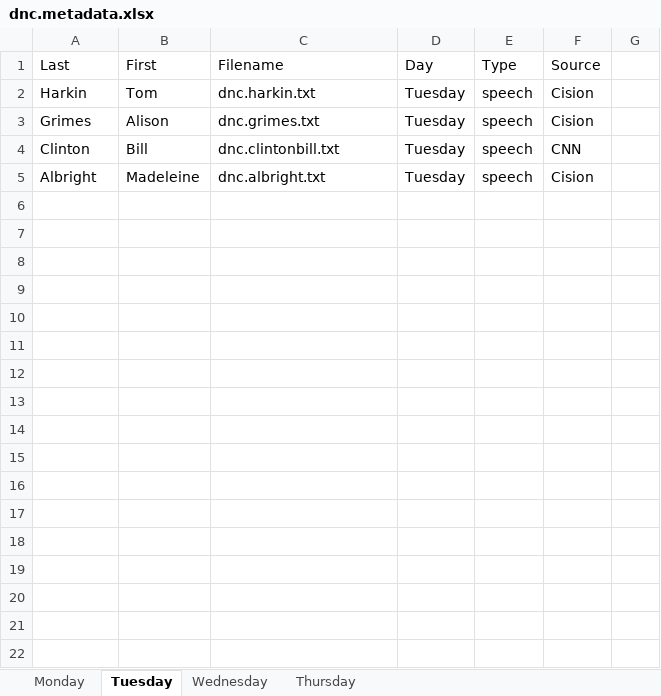
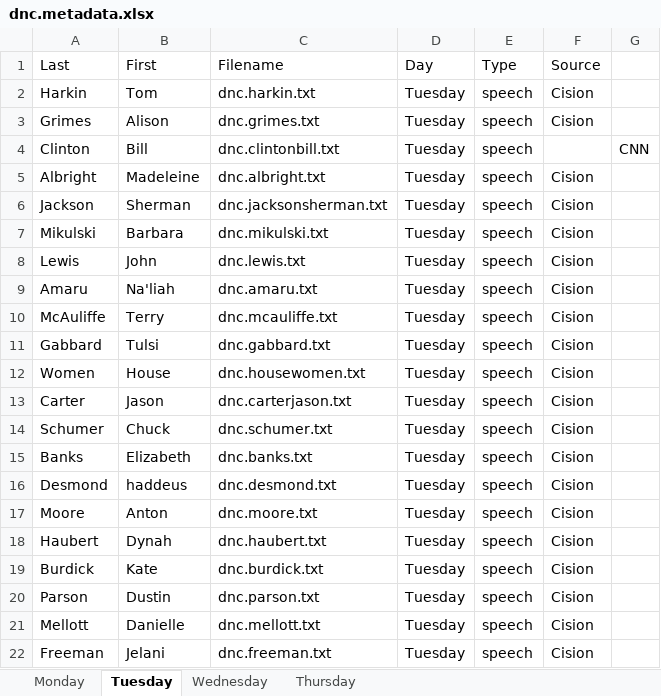
Before and after one commit to lin-jennifer/2016NCtranscripts, an Excel workbook: DNC/dnc.metadata.xlsx, sheet Tuesday, drawn as a sheet; only a part is shown; values as stored, in another font and other column widths than the file's, no borders; the diff covers the shown part only; the diff names each change by its address in the sheet, - before the commit and + after, or states it on an @@ line.

Commit message:
Added Tuesday speeches from Cision

```diff
--- a/DNC/dnc.metadata.xlsx (sheet Tuesday)
+++ b/DNC/dnc.metadata.xlsx (sheet Tuesday)
-F4 (Source): CNN
+F4 (Source): (empty)
-G4: (empty)
+G4: CNN
+row 6: Jackson | Sherman | dnc.jacksonsherman.txt | Tuesday | speech | Cision
+row 7: Mikulski | Barbara | dnc.mikulski.txt | Tuesday | speech | Cision
+row 8: Lewis | John | dnc.lewis.txt | Tuesday | speech | Cision
+row 9: Amaru | Na'liah | dnc.amaru.txt | Tuesday | speech | Cision
+row 10: McAuliffe | Terry | dnc.mcauliffe.txt | Tuesday | speech | Cision
+row 11: Gabbard | Tulsi | dnc.gabbard.txt | Tuesday | speech | Cision
+row 12: Women | House | dnc.housewomen.txt | Tuesday | speech | Cision
+row 13: Carter | Jason | dnc.carterjason.txt | Tuesday | speech | Cision
+row 14: Schumer | Chuck | dnc.schumer.txt | Tuesday | speech | Cision
+row 15: Banks | Elizabeth | dnc.banks.txt | Tuesday | speech | Cision
+row 16: Desmond | haddeus | dnc.desmond.txt | Tuesday | speech | Cision
+row 17: Moore | Anton | dnc.moore.txt | Tuesday | speech | Cision
+row 18: Haubert | Dynah | dnc.haubert.txt | Tuesday | speech | Cision
+row 19: Burdick | Kate | dnc.burdick.txt | Tuesday | speech | Cision
+row 20: Parson | Dustin | dnc.parson.txt | Tuesday | speech | Cision
+row 21: Mellott | Danielle | dnc.mellott.txt | Tuesday | speech | Cision
+row 22: Freeman | Jelani | dnc.freeman.txt | Tuesday | speech | Cision
```
Also changed, not shown: 22 added rows elsewhere in this sheet, 40 other files.
